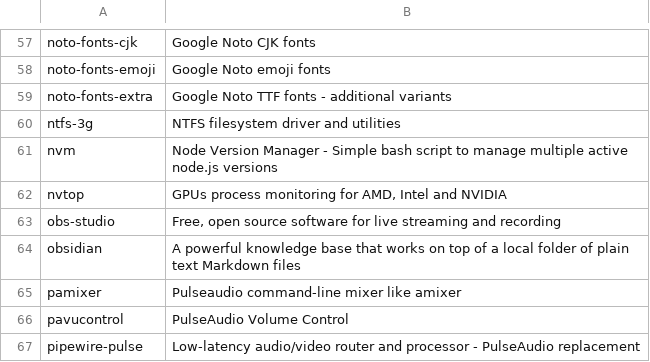
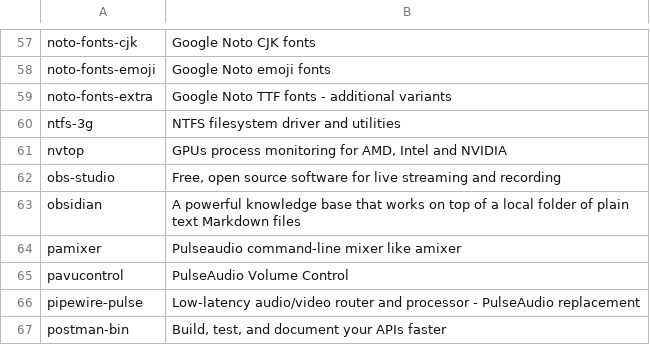
Before and after one commit to rabume/arch-post-install, a CSV file: packages.csv, drawn as a sheet; only a part is shown, gaps mark what is left out; the shorter side is filled out with more unchanged rows.

Commit message:
Remove nvm package and update package list

```diff
--- a/packages.csv
+++ b/packages.csv
@@ -60,3 +60,2 @@ noto-fonts-extra,"Google Noto TTF fonts - additional variants"
 ntfs-3g,"NTFS filesystem driver and utilities"
-nvm,"Node Version Manager - Simple bash script to manage multiple active node.js versions"
 nvtop,"GPUs process monitoring for AMD, Intel and NVIDIA"
```
